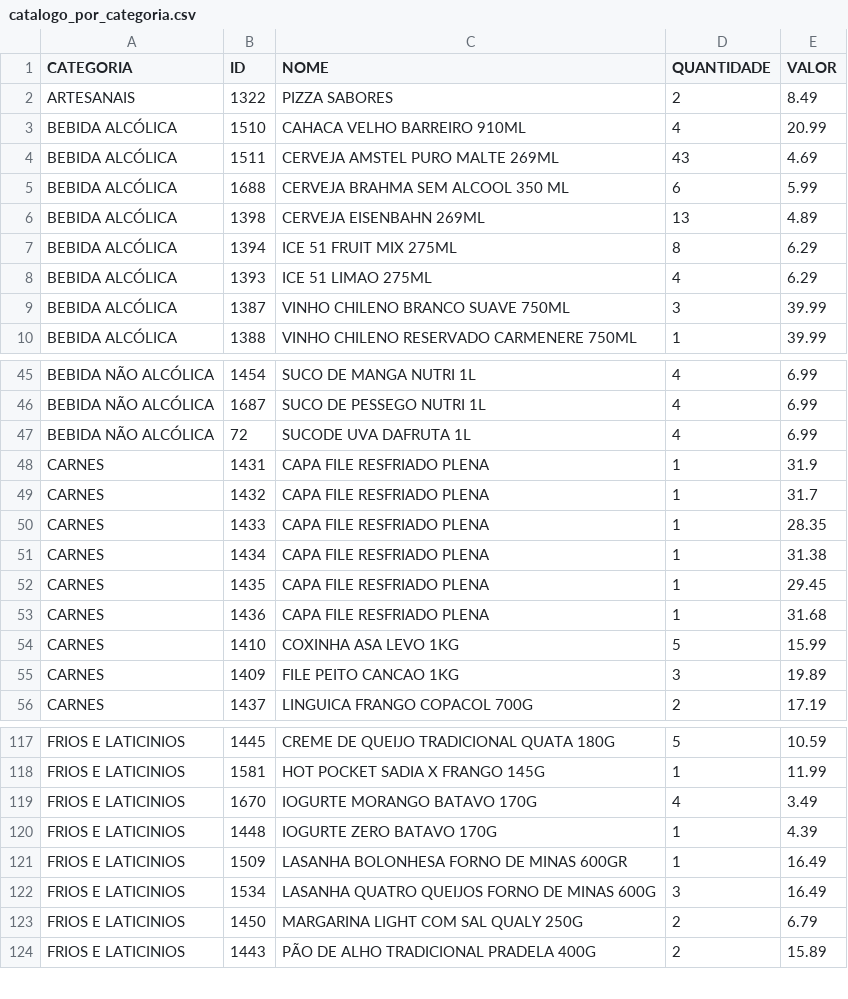
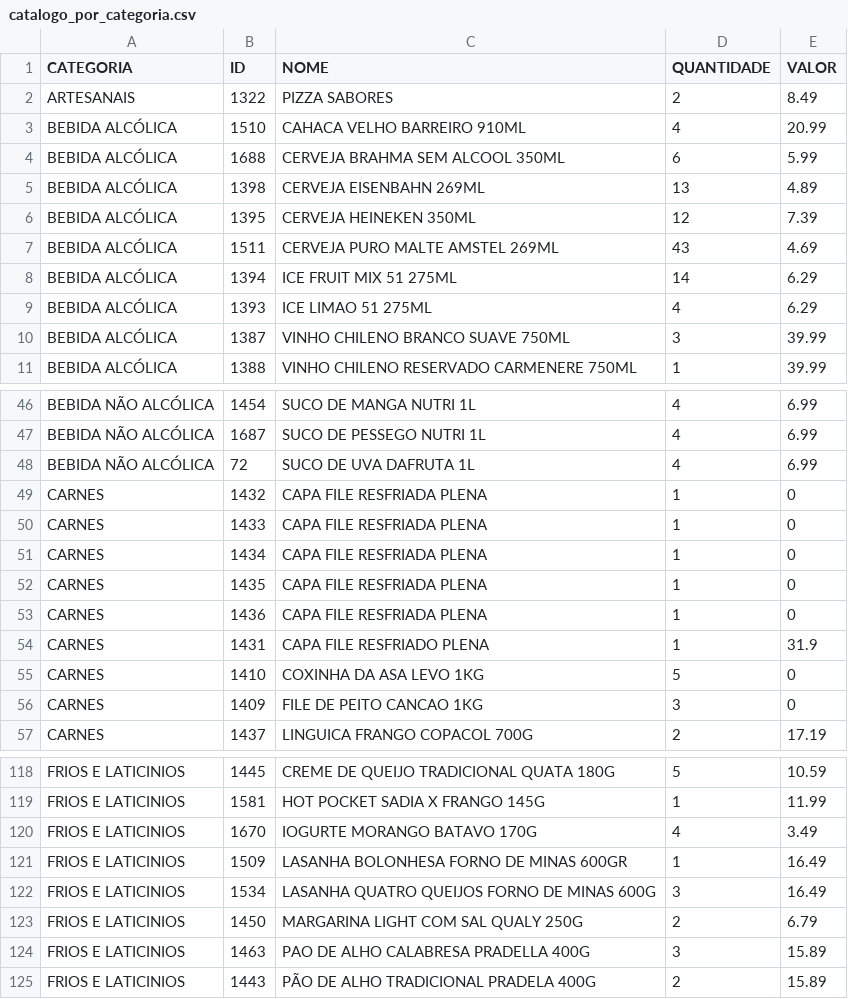
Before and after one commit to HugoSMonteiro/PesquisaMercado, a CSV file: catalogo_por_categoria.csv, drawn as a sheet; only a part is shown, gaps mark what is left out; the diff covers the shown part only.

```diff
--- a/catalogo_por_categoria.csv
+++ b/catalogo_por_categoria.csv
@@ -3,7 +3,8 @@ ARTESANAIS;1322;PIZZA SABORES;2;8.49
 BEBIDA ALCÓLICA;1510;CAHACA VELHO BARREIRO 910ML;4;20.99
-BEBIDA ALCÓLICA;1511;CERVEJA AMSTEL PURO MALTE 269ML;43;4.69
-BEBIDA ALCÓLICA;1688;CERVEJA BRAHMA SEM ALCOOL 350 ML;6;5.99
+BEBIDA ALCÓLICA;1688;CERVEJA BRAHMA SEM ALCOOL 350ML;6;5.99
 BEBIDA ALCÓLICA;1398;CERVEJA EISENBAHN 269ML;13;4.89
-BEBIDA ALCÓLICA;1394;ICE 51 FRUIT MIX 275ML;8;6.29
-BEBIDA ALCÓLICA;1393;ICE 51 LIMAO 275ML;4;6.29
+BEBIDA ALCÓLICA;1395;CERVEJA HEINEKEN 350ML;12;7.39
+BEBIDA ALCÓLICA;1511;CERVEJA PURO MALTE AMSTEL 269ML;43;4.69
+BEBIDA ALCÓLICA;1394;ICE FRUIT MIX 51 275ML;14;6.29
+BEBIDA ALCÓLICA;1393;ICE LIMAO 51 275ML;4;6.29
 BEBIDA ALCÓLICA;1387;VINHO CHILENO BRANCO SUAVE 750ML;3;39.99
@@ -46,11 +47,11 @@ BEBIDA NÃO ALCÓLICA;1454;SUCO DE MANGA NUTRI 1L;4;6.99
 BEBIDA NÃO ALCÓLICA;1687;SUCO DE PESSEGO NUTRI 1L;4;6.99
-BEBIDA NÃO ALCÓLICA;72;SUCODE UVA DAFRUTA 1L;4;6.99
+BEBIDA NÃO ALCÓLICA;72;SUCO DE UVA DAFRUTA 1L;4;6.99
+CARNES;1432;CAPA FILE RESFRIADA PLENA;1;0
+CARNES;1433;CAPA FILE RESFRIADA PLENA;1;0
+CARNES;1434;CAPA FILE RESFRIADA PLENA;1;0
+CARNES;1435;CAPA FILE RESFRIADA PLENA;1;0
+CARNES;1436;CAPA FILE RESFRIADA PLENA;1;0
 CARNES;1431;CAPA FILE RESFRIADO PLENA;1;31.9
-CARNES;1432;CAPA FILE RESFRIADO PLENA;1;31.7
-CARNES;1433;CAPA FILE RESFRIADO PLENA;1;28.35
-CARNES;1434;CAPA FILE RESFRIADO PLENA;1;31.38
-CARNES;1435;CAPA FILE RESFRIADO PLENA;1;29.45
-CARNES;1436;CAPA FILE RESFRIADO PLENA;1;31.68
-CARNES;1410;COXINHA ASA LEVO 1KG;5;15.99
-CARNES;1409;FILE PEITO CANCAO 1KG;3;19.89
+CARNES;1410;COXINHA DA ASA LEVO 1KG;5;0
+CARNES;1409;FILE DE PEITO CANCAO 1KG;3;0
 CARNES;1437;LINGUICA FRANGO COPACOL 700G;2;17.19
@@ -119,3 +120,2 @@ FRIOS E LATICINIOS;1581;HOT POCKET SADIA X FRANGO 145G;1;11.99
 FRIOS E LATICINIOS;1670;IOGURTE MORANGO BATAVO 170G;4;3.49
-FRIOS E LATICINIOS;1448;IOGURTE ZERO BATAVO 170G;1;4.39
 FRIOS E LATICINIOS;1509;LASANHA BOLONHESA FORNO DE MINAS 600GR;1;16.49
@@ -123,2 +123,3 @@ FRIOS E LATICINIOS;1534;LASANHA QUATRO QUEIJOS FORNO DE MINAS 600G;3;16.49
 FRIOS E LATICINIOS;1450;MARGARINA LIGHT COM SAL QUALY 250G;2;6.79
+FRIOS E LATICINIOS;1463;PAO DE ALHO CALABRESA  PRADELLA 400G;3;15.89
 FRIOS E LATICINIOS;1443;PÃO DE ALHO TRADICIONAL PRADELA 400G;2;15.89
```
Also changed, not shown: 1 added row, 3 removed rows and 6 edited cells elsewhere in this file, catalogo_geral.csv, movimentacoes.csv, 2 other files.
